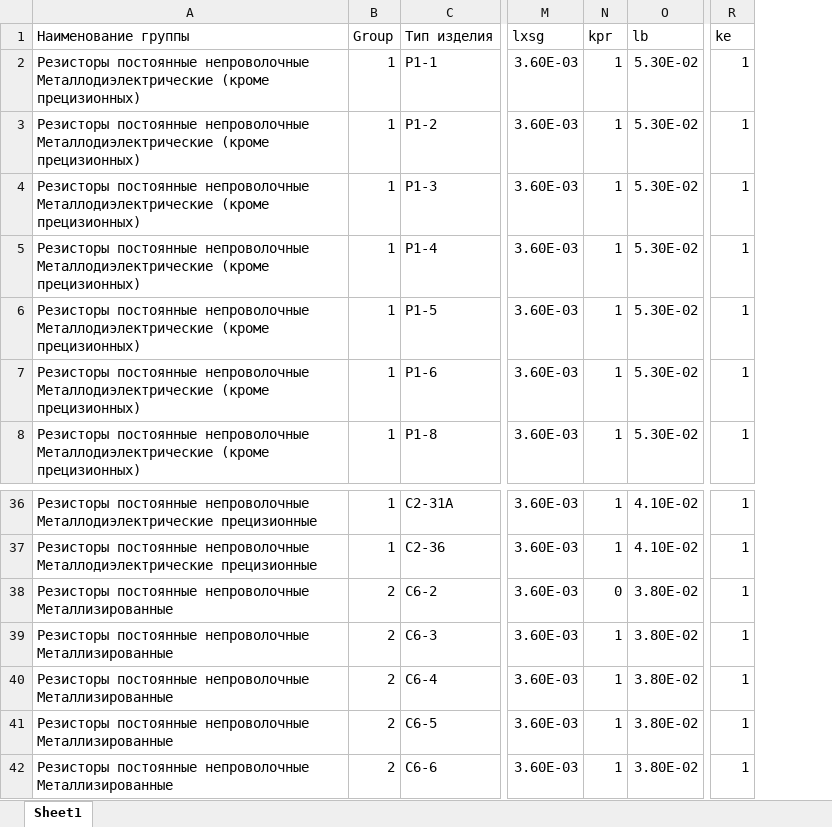
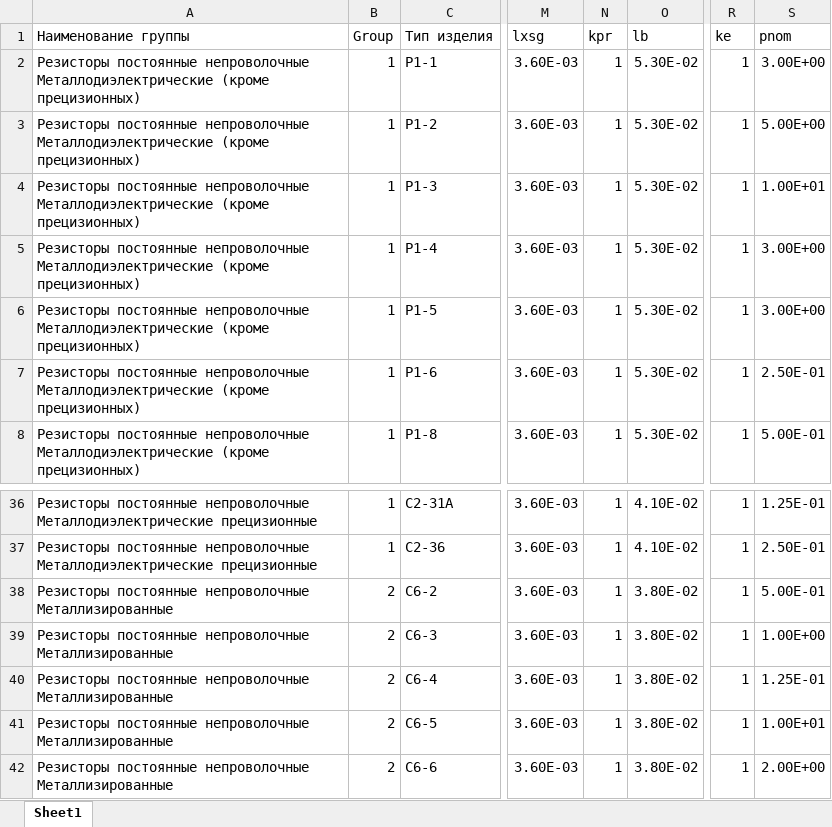
Before and after one commit to Ksairus22/reliability_optimization, an Excel workbook: Models/resistors/table_reliability_resistor.xlsx, sheet Sheet1, drawn as a sheet; only a part is shown, gaps mark what is left out; values as stored, in another font and other column widths than the file's, no borders; the diff names each change by its address in the sheet, - before the commit and + after, or states it on an @@ line.

```diff
--- a/Models/resistors/table_reliability_resistor.xlsx (sheet Sheet1)
+++ b/Models/resistors/table_reliability_resistor.xlsx (sheet Sheet1)
+column S (pnom), rows 2-8: 3.00E+00 | 5.00E+00 | 1.00E+01 | 3.00E+00 | 3.00E+00 | 2.50E-01 | 5.00E-01; rows 36-42: 1.25E-01 | 2.50E-01 | 5.00E-01 | 1.00E+00 | 1.25E-01 | 1.00E+01 | 2.00E+00
-N38 (kpr): 0
+N38 (kpr): 1
```
Also changed, not shown: Models/capacitors/table_reliability_capacitor.xlsx, 22 other files.
